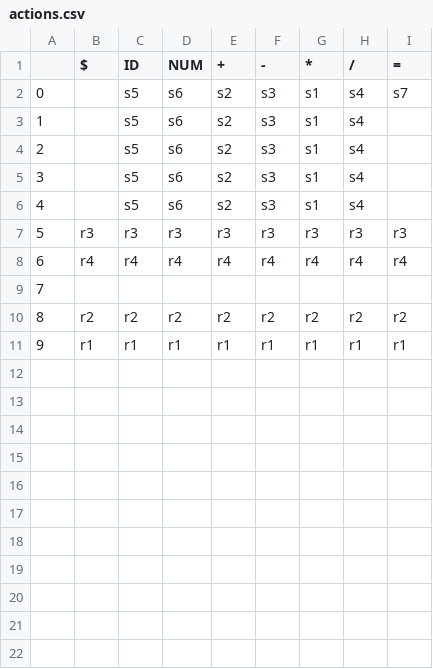
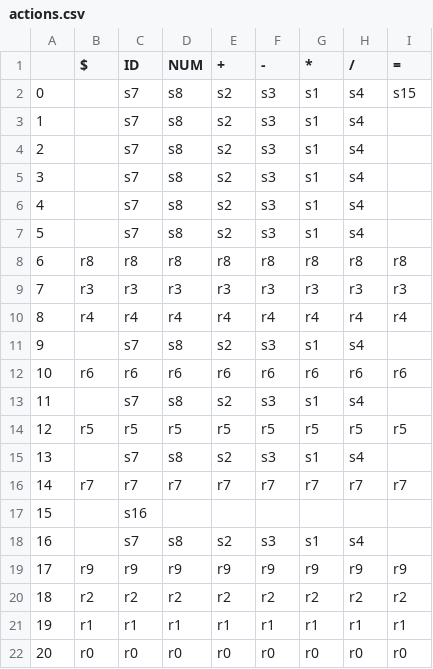
Before and after one commit to dijiro24816/jparse, a CSV file: actions.csv, drawn as a sheet; addresses are those after the commit; the diff names each change by its address in the sheet, - before the commit and + after, or states it on an @@ line.

```diff
--- a/actions.csv
+++ b/actions.csv
-C2:C6 (ID): s5
+C2:C6 (ID): s7
-D2:D6 (NUM): s6
+D2:D6 (NUM): s8
-I2 (=): s7
+I2 (=): s15
+row 7: 5 |  | s7 | s8 | s2 | s3 | s1 | s4
+row 8: 6 | r8 | r8 | r8 | r8 | r8 | r8 | r8 | r8
@@ column A renumbered between rows 9 and 21 @@
-C11 (ID): (empty)
+C11 (ID): s7
-D11 (NUM): (empty)
+D11 (NUM): s8
-E11 (+): (empty)
+E11 (+): s2
-F11 (-): (empty)
+F11 (-): s3
-G11 (*): (empty)
+G11 (*): s1
-H11 (/): (empty)
+H11 (/): s4
+row 12: 10 | r6 | r6 | r6 | r6 | r6 | r6 | r6 | r6
+row 13: 11 |  | s7 | s8 | s2 | s3 | s1 | s4
+row 14: 12 | r5 | r5 | r5 | r5 | r5 | r5 | r5 | r5
+row 15: 13 |  | s7 | s8 | s2 | s3 | s1 | s4
+row 16: 14 | r7 | r7 | r7 | r7 | r7 | r7 | r7 | r7
+row 17: 15 |  | s16
+row 18: 16 |  | s7 | s8 | s2 | s3 | s1 | s4
+row 19: 17 | r9 | r9 | r9 | r9 | r9 | r9 | r9 | r9
+row 22: 20 | r0 | r0 | r0 | r0 | r0 | r0 | r0 | r0
```
Also changed, not shown: 3 other files.
